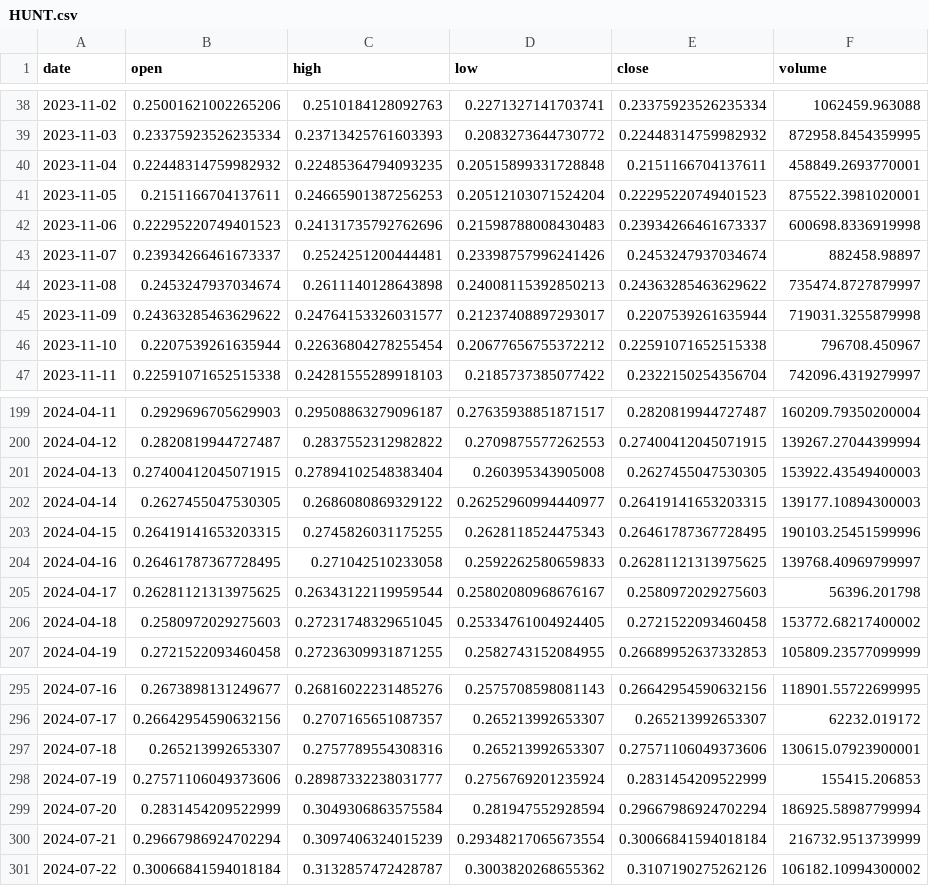
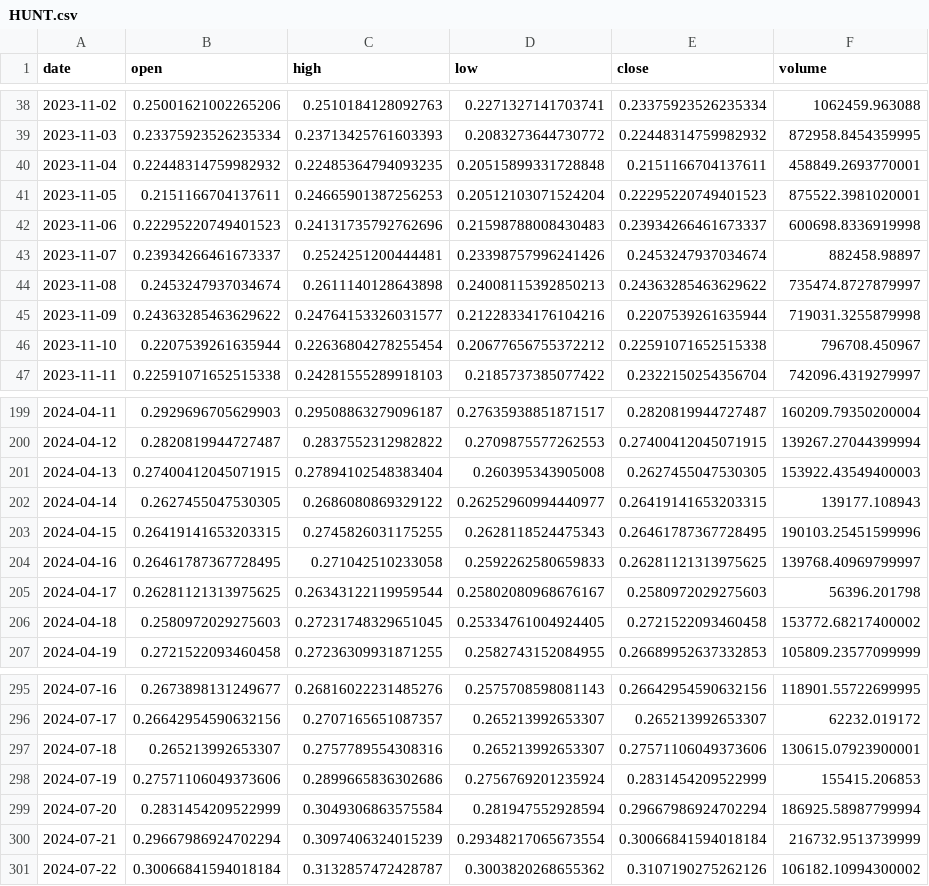
Before and after one commit to Sapient-Predictive-Analytics/dataportal, a CSV file: tokens/HUNT.csv, drawn as a sheet; only a part is shown, gaps mark what is left out; the diff covers the shown part only.

```diff
--- a/tokens/HUNT.csv
+++ b/tokens/HUNT.csv
@@ -44,3 +44,3 @@ date,open,high,low,close,volume
 2023-11-08,0.2453247937034674,0.2611140128643898,0.24008115392850213,0.24363285463629622,735474.8727879997
-2023-11-09,0.24363285463629622,0.24764153326031577,0.21237408897293017,0.2207539261635944,719031.3255879998
+2023-11-09,0.24363285463629622,0.24764153326031577,0.21228334176104216,0.2207539261635944,719031.3255879998
 2023-11-10,0.2207539261635944,0.22636804278255454,0.20677656755372212,0.22591071652515338,796708.450967
@@ -201,3 +201,3 @@ date,open,high,low,close,volume
 2024-04-13,0.27400412045071915,0.27894102548383404,0.260395343905008,0.2627455047530305,153922.43549400003
-2024-04-14,0.2627455047530305,0.2686080869329122,0.26252960994440977,0.26419141653203315,139177.10894300003
+2024-04-14,0.2627455047530305,0.2686080869329122,0.26252960994440977,0.26419141653203315,139177.108943
 2024-04-15,0.26419141653203315,0.2745826031175255,0.2628118524475343,0.26461787367728495,190103.25451599996
@@ -297,3 +297,3 @@ date,open,high,low,close,volume
 2024-07-18,0.265213992653307,0.2757789554308316,0.265213992653307,0.27571106049373606,130615.07923900001
-2024-07-19,0.27571106049373606,0.28987332238031777,0.2756769201235924,0.2831454209522999,155415.206853
+2024-07-19,0.27571106049373606,0.2899665836302686,0.2756769201235924,0.2831454209522999,155415.206853
 2024-07-20,0.2831454209522999,0.3049306863575584,0.281947552928594,0.29667986924702294,186925.58987799994
```
Also changed, not shown: 8 added rows and 14 edited cells elsewhere in this file.
